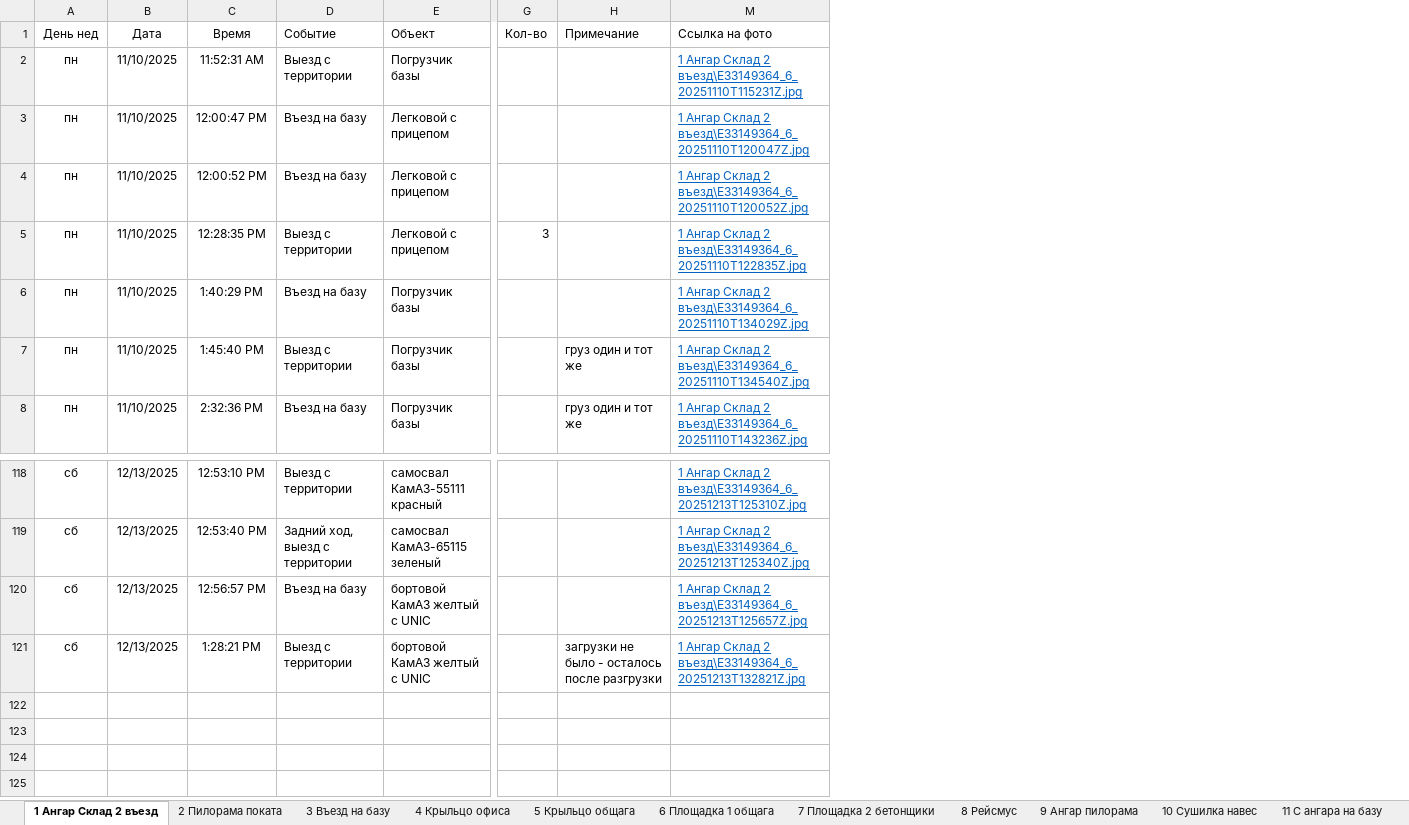
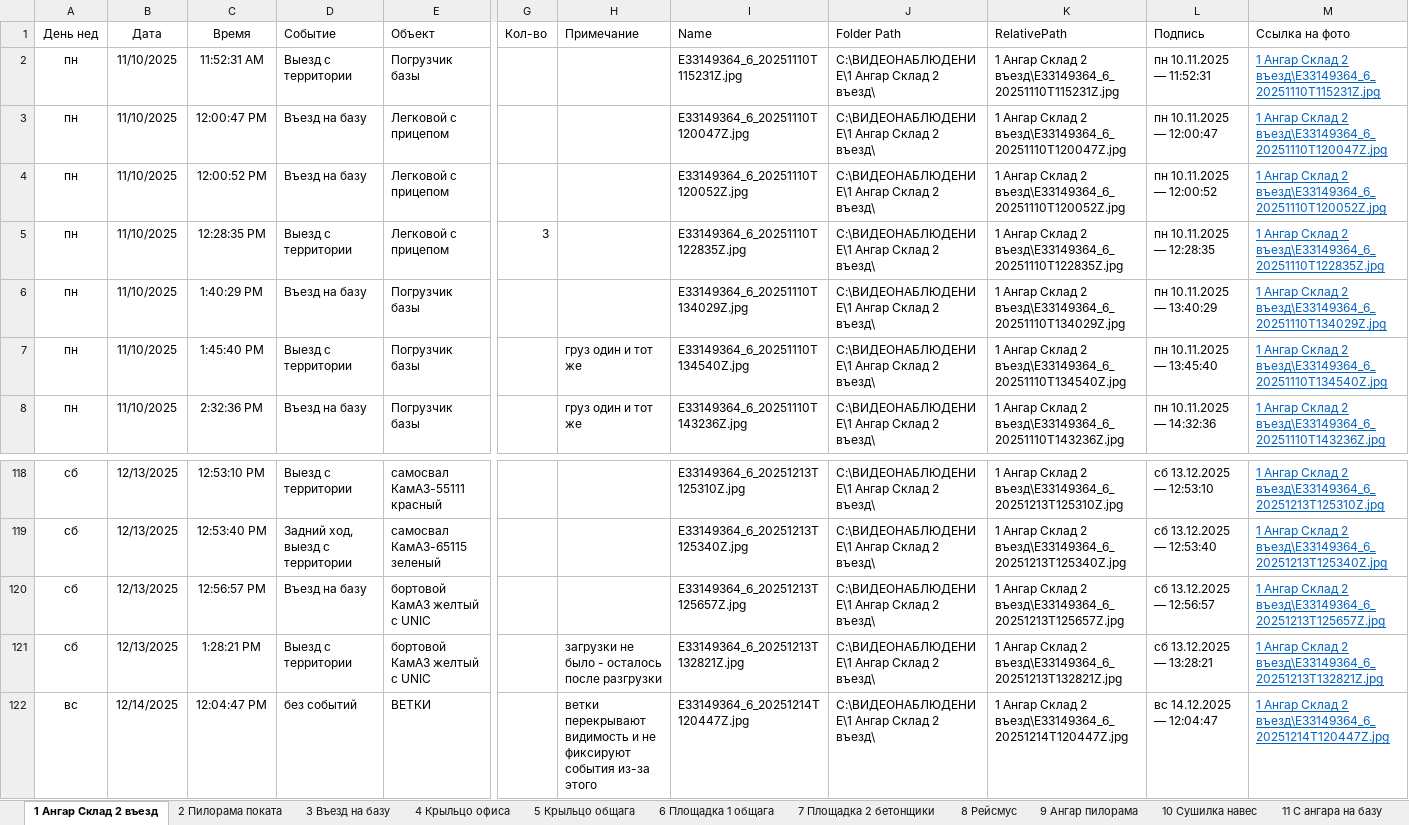
Before and after one commit to lartar02-cloud/asddd, an Excel workbook: journal.xlsx, sheet 1 Ангар Склад 2 въезд, drawn as a sheet; only a part is shown, gaps mark what is left out; values as stored, in another font and other column widths than the file's, no borders; conditional formats and table styles not drawn; rows hold the shown columns only; the diff names each change by its address in the sheet, - before the commit and + after, or states it on an @@ line.

```diff
--- a/journal.xlsx (sheet 1 Ангар Склад 2 въезд)
+++ b/journal.xlsx (sheet 1 Ангар Склад 2 въезд)
@@ column I (Name) unhidden, rows 2-8: E33149364_6_20251110T115231Z.jpg | E33149364_6_20251110T120047Z.jpg | E33149364_6_20251110T120052Z.jpg | E33149364_6_20251110T122835Z.jpg | E33149364_6_20251110T134029Z.jpg | E33149364_6_20251110T134540Z.jpg | E33149364_6_20251110T143236Z.jpg; rows 118-121: E33149364_6_20251213T125310Z.jpg | E33149364_6_20251213T125340Z.jpg | E33149364_6_20251213T125657Z.jpg | E33149364_6_20251213T132821Z.jpg @@
@@ column J (Folder Path) unhidden, rows 2-8: all C:\ВИДЕОНАБЛЮДЕНИЕ\1 Ангар Склад 2 въезд\; rows 118-121: all C:\ВИДЕОНАБЛЮДЕНИЕ\1 Ангар Склад 2 въезд\ @@
@@ column K (RelativePath) unhidden, rows 2-8: 1 Ангар Склад 2 въезд\E33149364_6_20251110T115231Z.jpg | 1 Ангар Склад 2 въезд\E33149364_6_20251110T120047Z.jpg | 1 Ангар Склад 2 въезд\E33149364_6_20251110T120052Z.jpg | 1 Ангар Склад 2 въезд\E33149364_6_20251110T122835Z.jpg | 1 Ангар Склад 2 въезд\E33149364_6_20251110T134029Z.jpg | 1 Ангар Склад 2 въезд\E33149364_6_20251110T134540Z.jpg | 1 Ангар Склад 2 въезд\E33149364_6_20251110T143236Z.jpg; rows 118-121: 1 Ангар Склад 2 въезд\E33149364_6_20251213T125310Z.jpg | 1 Ангар Склад 2 въезд\E33149364_6_20251213T125340Z.jpg | 1 Ангар Склад 2 въезд\E33149364_6_20251213T125657Z.jpg | 1 Ангар Склад 2 въезд\E33149364_6_20251213T132821Z.jpg @@
@@ column L (Подпись) unhidden, rows 2-8: пн 10.11.2025 — 11:52:31 | пн 10.11.2025 — 12:00:47 | пн 10.11.2025 — 12:00:52 | пн 10.11.2025 — 12:28:35 | пн 10.11.2025 — 13:40:29 | пн 10.11.2025 — 13:45:40 | пн 10.11.2025 — 14:32:36; rows 118-121: сб 13.12.2025 — 12:53:10 | сб 13.12.2025 — 12:53:40 | сб 13.12.2025 — 12:56:57 | сб 13.12.2025 — 13:28:21 @@
+row 122: вс | 12/14/2025 | 12:04:47 PM | без событий | ВЕТКИ |  | ветки перекрывают видимость и не фиксируют события из-за этого | E33149364_6_20251214T120447Z.jpg | C:\ВИДЕОНАБЛЮДЕНИЕ\1 Ангар Склад 2 въезд\ | 1 Ангар Склад 2 въезд\E33149364_6_20251214T120447Z.jpg | вс 14.12.2025 — 12:04:47 | 1 Ангар Склад 2 въезд\E33149364_6_20251214T120447Z.jpg
```
Also changed, not shown: sheet 4 Крыльцо офиса, sheet Стороний транспорт, sheet 9 Ангар пилорама, sheet 5 Крыльцо общага, sheet 7 Площадка 2 бетонщики, sheet 13 Склад хол, 7 more sheets, hidden cells, 22 other files.
